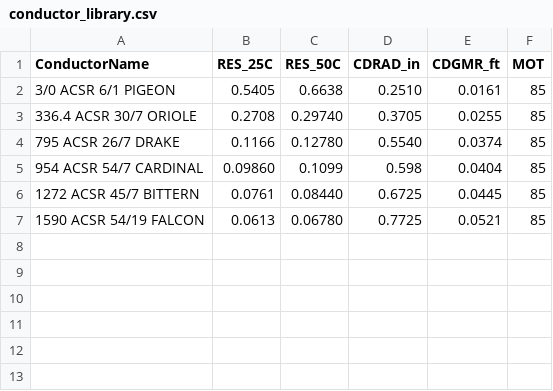
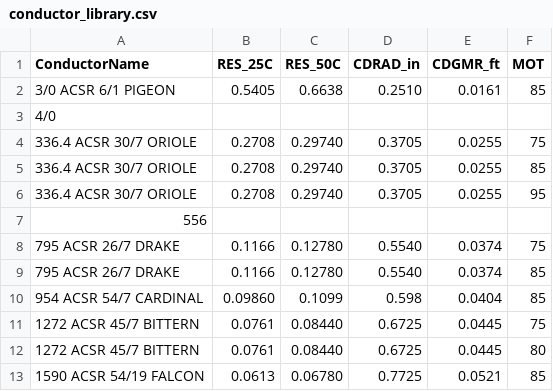
Before and after one commit to cwebber314/osu_hackathon, a CSV file: ieee738/conductor_library.csv, drawn as a sheet.

```diff
--- a/ieee738/conductor_library.csv
+++ b/ieee738/conductor_library.csv
@@ -2,6 +2,12 @@ ConductorName,RES_25C,RES_50C,CDRAD_in,CDGMR_ft,MOT
 3/0 ACSR 6/1 PIGEON,0.5405,0.6638,0.2510,0.0161,85
+4/0
+336.4 ACSR 30/7 ORIOLE,0.2708,0.29740,0.3705,0.0255,75
 336.4 ACSR 30/7 ORIOLE,0.2708,0.29740,0.3705,0.0255,85
+336.4 ACSR 30/7 ORIOLE,0.2708,0.29740,0.3705,0.0255,95
+556
+795 ACSR 26/7 DRAKE,0.1166,0.12780,0.5540,0.0374,75
 795 ACSR 26/7 DRAKE,0.1166,0.12780,0.5540,0.0374,85
 954 ACSR 54/7 CARDINAL,0.09860,0.1099,0.598,0.0404,85
-1272 ACSR 45/7 BITTERN,0.0761,0.08440,0.6725,0.0445,85
+1272 ACSR 45/7 BITTERN,0.0761,0.08440,0.6725,0.0445,75
+1272 ACSR 45/7 BITTERN,0.0761,0.08440,0.6725,0.0445,80
 1590 ACSR 54/19 FALCON,0.0613,0.06780,0.7725,0.0521,85
```
Also changed, not shown: hawaii40_extras/hawaii40_csv/lines.csv, ieee738/conductor_ratings.csv, 7 other files.
